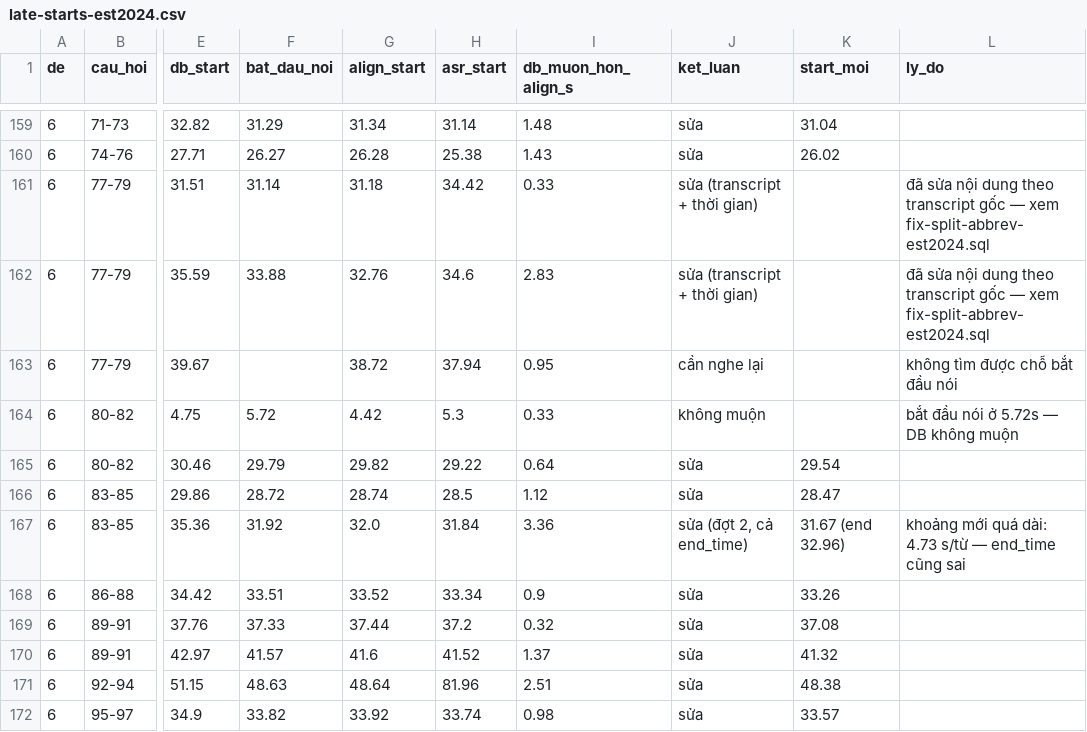
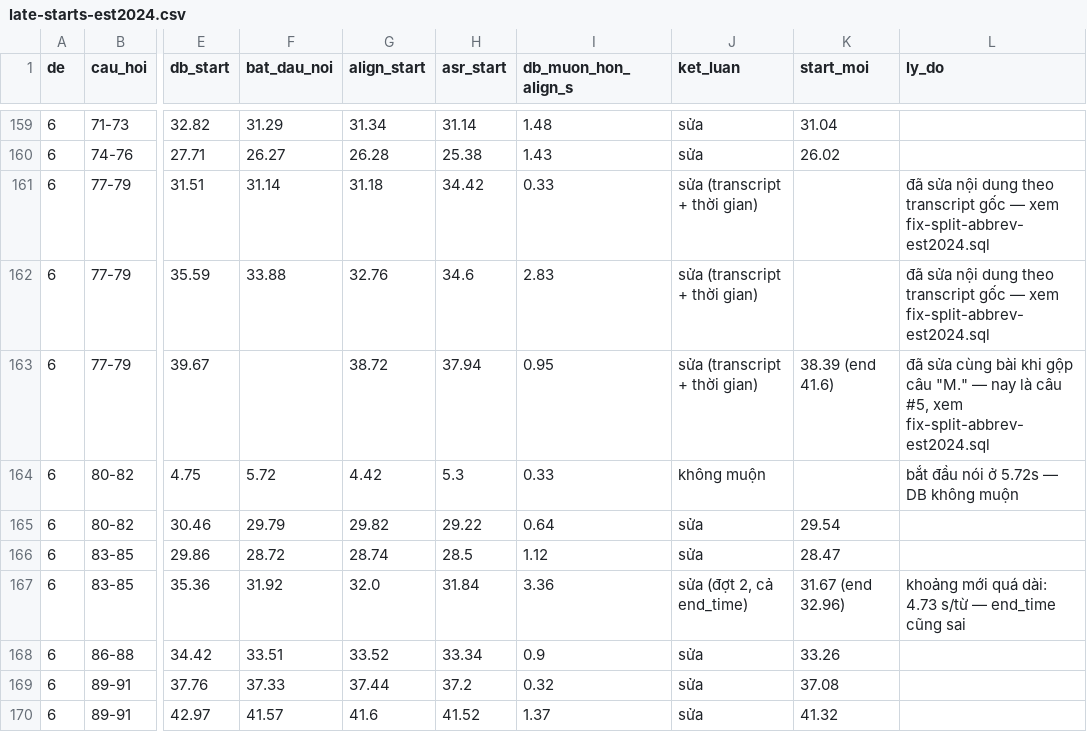
Before and after one commit to taahh33cd/toeic-diary, a CSV file: docs/qc-listening/late-starts-est2024.csv, drawn as a sheet; only a part is shown, gaps mark what is left out; the shorter side is filled out with more unchanged rows; the diff names each change by its address in the sheet, - before the commit and + after, or states it on an @@ line.

```diff
--- a/docs/qc-listening/late-starts-est2024.csv
+++ b/docs/qc-listening/late-starts-est2024.csv
-J163 (ket_luan): cần nghe lại
+J163 (ket_luan): sửa (transcript + thời gian)
-K163 (start_moi): (empty)
+K163 (start_moi): 38.39 (end 41.6)
-L163 (ly_do): không tìm được chỗ bắt đầu nói
+L163 (ly_do): đã sửa cùng bài khi gộp câu "M." — nay là câu #5, xem fix-split-abbrev-est2024.sql
```
